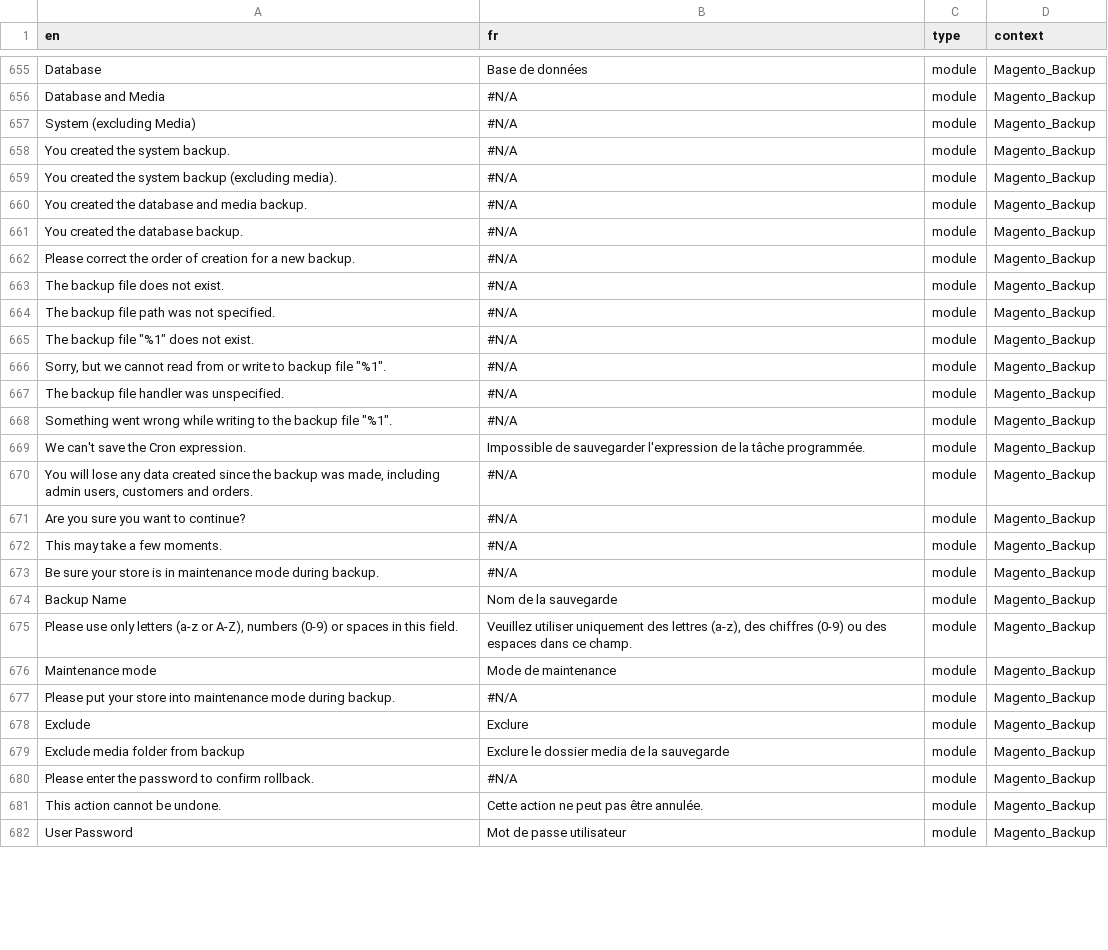
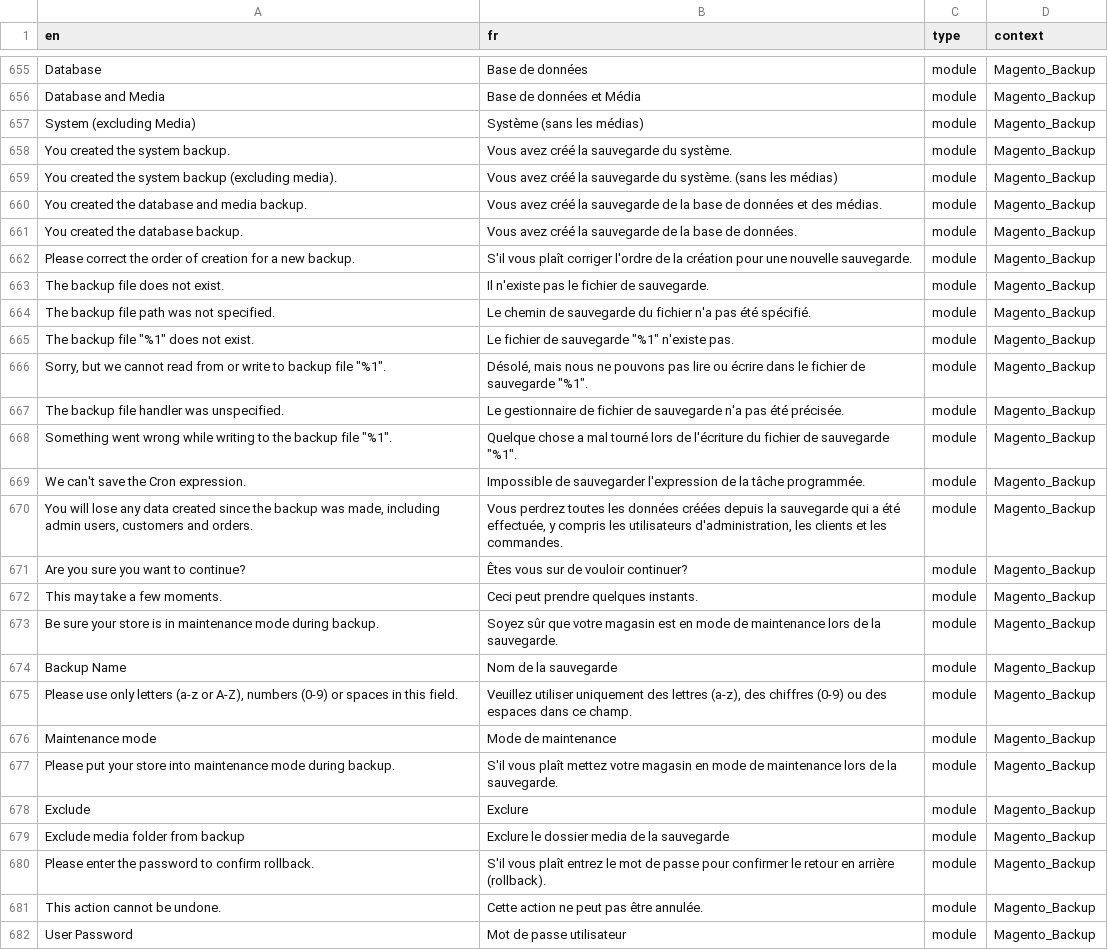
Before and after one commit to lalbert/magento2-fr_fr, a CSV file: fr_fr.csv, drawn as a sheet; only a part is shown, gaps mark what is left out; the diff covers the shown part only.

```diff
--- a/fr_fr.csv
+++ b/fr_fr.csv
@@ -660,20 +660,20 @@
 "Database","Base de données","module","Magento_Backup"
-"Database and Media","#N/A","module","Magento_Backup"
-"System (excluding Media)","#N/A","module","Magento_Backup"
-"You created the system backup.","#N/A","module","Magento_Backup"
-"You created the system backup (excluding media).","#N/A","module","Magento_Backup"
-"You created the database and media backup.","#N/A","module","Magento_Backup"
-"You created the database backup.","#N/A","module","Magento_Backup"
-"Please correct the order of creation for a new backup.","#N/A","module","Magento_Backup"
-"The backup file does not exist.","#N/A","module","Magento_Backup"
-"The backup file path was not specified.","#N/A","module","Magento_Backup"
-"The backup file ""%1"" does not exist.","#N/A","module","Magento_Backup"
-"Sorry, but we cannot read from or write to backup file ""%1"".","#N/A","module","Magento_Backup"
-"The backup file handler was unspecified.","#N/A","module","Magento_Backup"
-"Something went wrong while writing to the backup file ""%1"".","#N/A","module","Magento_Backup"
+"Database and Media","Base de données et Média","module","Magento_Backup"
+"System (excluding Media)","Système (sans les médias)","module","Magento_Backup"
+"You created the system backup.","Vous avez créé la sauvegarde du système.","module","Magento_Backup"
+"You created the system backup (excluding media).","Vous avez créé la sauvegarde du système. (sans les médias)","module","Magento_Backup"
+"You created the database and media backup.","Vous avez créé la sauvegarde de la base de données et des médias.","module","Magento_Backup"
+"You created the database backup.","Vous avez créé la sauvegarde de la base de données.","module","Magento_Backup"
+"Please correct the order of creation for a new backup.","S'il vous plaît corriger l'ordre de la création pour une nouvelle sauvegarde.","module","Magento_Backup"
+"The backup file does not exist.","Il n'existe pas le fichier de sauvegarde.","module","Magento_Backup"
+"The backup file path was not specified.","Le chemin de sauvegarde du fichier n'a pas été spécifié.","module","Magento_Backup"
+"The backup file ""%1"" does not exist.","Le fichier de sauvegarde ""%1"" n'existe pas.","module","Magento_Backup"
+"Sorry, but we cannot read from or write to backup file ""%1"".","Désolé, mais nous ne pouvons pas lire ou écrire dans le fichier de sauvegarde ""%1"".","module","Magento_Backup"
+"The backup file handler was unspecified.","Le gestionnaire de fichier de sauvegarde n'a pas été précisée.","module","Magento_Backup"
+"Something went wrong while writing to the backup file ""%1"".","Quelque chose a mal tourné lors de l'écriture du fichier de sauvegarde ""%1"".","module","Magento_Backup"
 "We can't save the Cron expression.","Impossible de sauvegarder l'expression de la tâche programmée.","module","Magento_Backup"
-"You will lose any data created since the backup was made, including admin users, customers and orders.","#N/A","module","Magento_Backup"
-"Are you sure you want to continue?","#N/A","module","Magento_Backup"
-"This may take a few moments.","#N/A","module","Magento_Backup"
-"Be sure your store is in maintenance mode during backup.","#N/A","module","Magento_Backup"
+"You will lose any data created since the backup was made, including admin users, customers and orders.","Vous perdrez toutes les données créées depuis la sauvegarde qui a été effectuée, y compris les utilisateurs d'administration, les clients et les commandes.","module","Magento_Backup"
+"Are you sure you want to continue?","Êtes vous sur de vouloir continuer?","module","Magento_Backup"
+"This may take a few moments.","Ceci peut prendre quelques instants.","module","Magento_Backup"
+"Be sure your store is in maintenance mode during backup.","Soyez sûr que votre magasin est en mode de maintenance lors de la sauvegarde.","module","Magento_Backup"
 "Backup Name","Nom de la sauvegarde","module","Magento_Backup"
@@ -681,6 +681,6 @@
 "Maintenance mode","Mode de maintenance","module","Magento_Backup"
-"Please put your store into maintenance mode during backup.","#N/A","module","Magento_Backup"
+"Please put your store into maintenance mode during backup.","S'il vous plaît mettez votre magasin en mode de maintenance lors de la sauvegarde.","module","Magento_Backup"
 "Exclude","Exclure","module","Magento_Backup"
 "Exclude media folder from backup","Exclure le dossier media de la sauvegarde","module","Magento_Backup"
-"Please enter the password to confirm rollback.","#N/A","module","Magento_Backup"
+"Please enter the password to confirm rollback.","S'il vous plaît entrez le mot de passe pour confirmer le retour en arrière (rollback).","module","Magento_Backup"
 "This action cannot be undone.","Cette action ne peut pas être annulée.","module","Magento_Backup"
```
Also changed, not shown: 25 edited cells elsewhere in this file.
